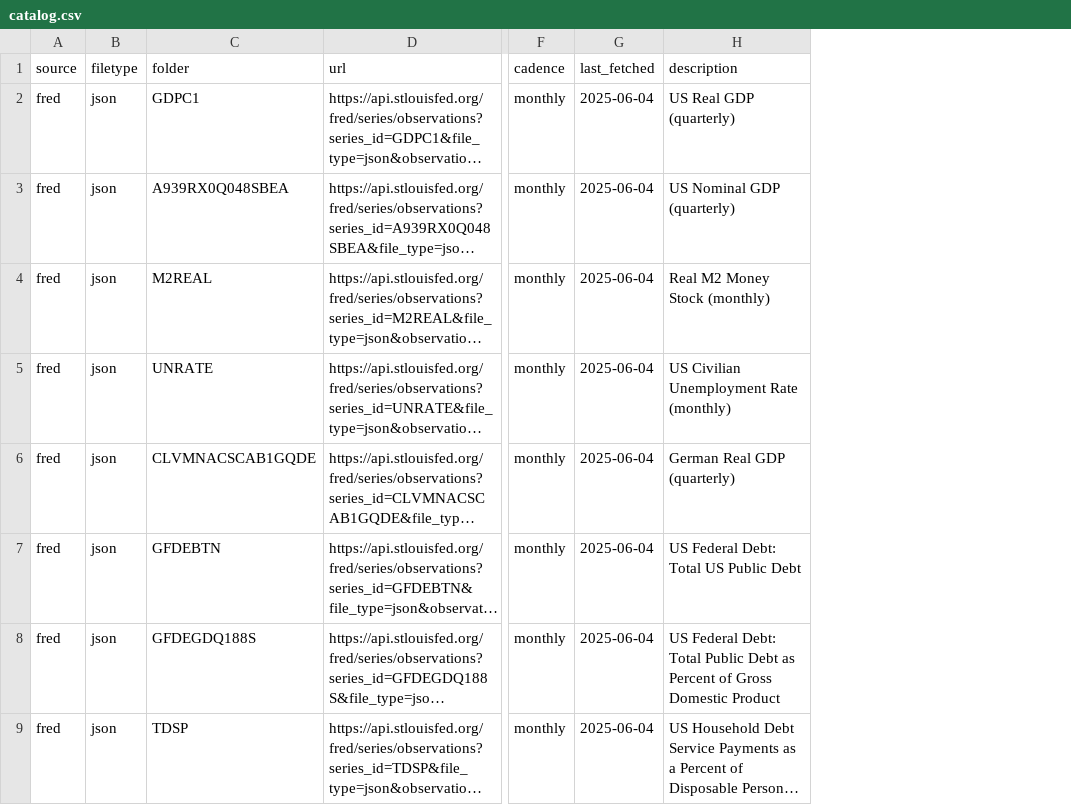
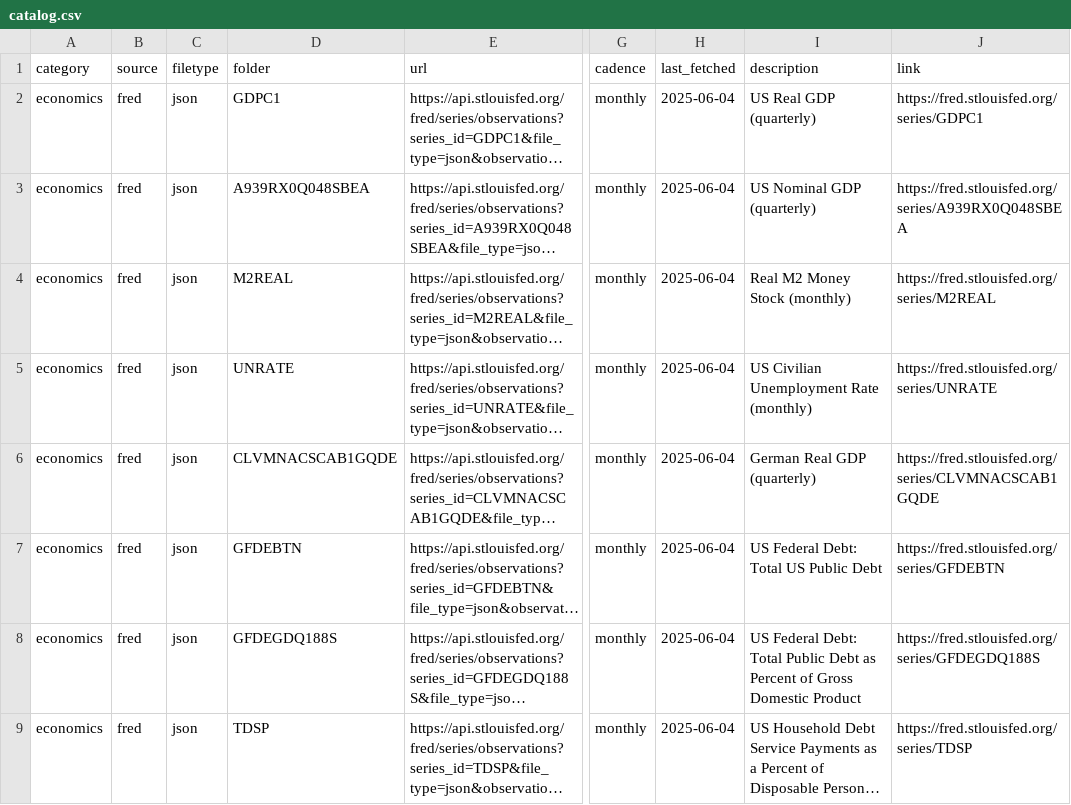
Before and after one commit to ritualage/Analysis, a CSV file: data/catalog.csv, drawn as a sheet; only a part is shown, gaps mark what is left out; long unchanged cells end in …; the diff names each change by its address in the sheet, - before the commit and + after, or states it on an @@ line.

Commit message:
Restructure data catalog and update paths

```diff
--- a/data/catalog.csv
+++ b/data/catalog.csv
+column A (category), rows 2-9: all economics
+column J (link), rows 2-9: https://fred.stlouisfed.org/series/GDPC1 | https://fred.stlouisfed.org/series/A939RX0Q048SBEA | https://fred.stlouisfed.org/series/M2REAL | https://fred.stlouisfed.org/series/UNRATE | https://fred.stlouisfed.org/series/CLVMNACSCAB1GQDE | https://fred.stlouisfed.org/series/GFDEBTN | https://fred.stlouisfed.org/series/GFDEGDQ188S | https://fred.stlouisfed.org/series/TDSP
```
Also changed, not shown: 25 other files.
